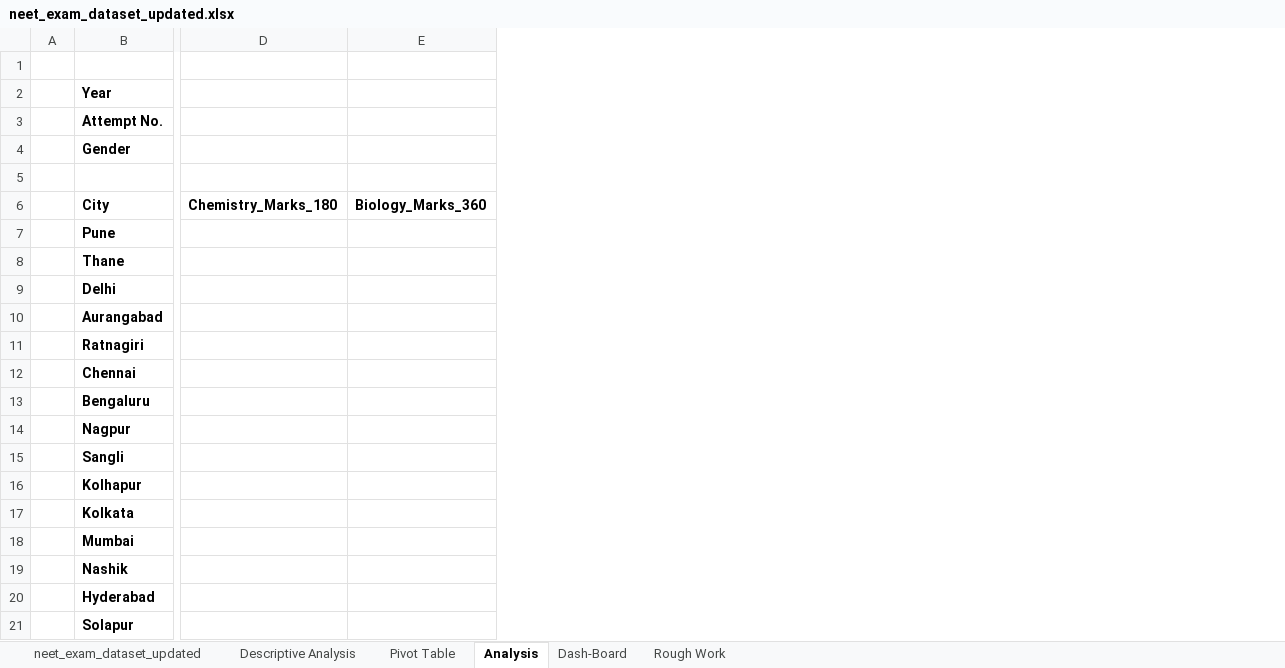
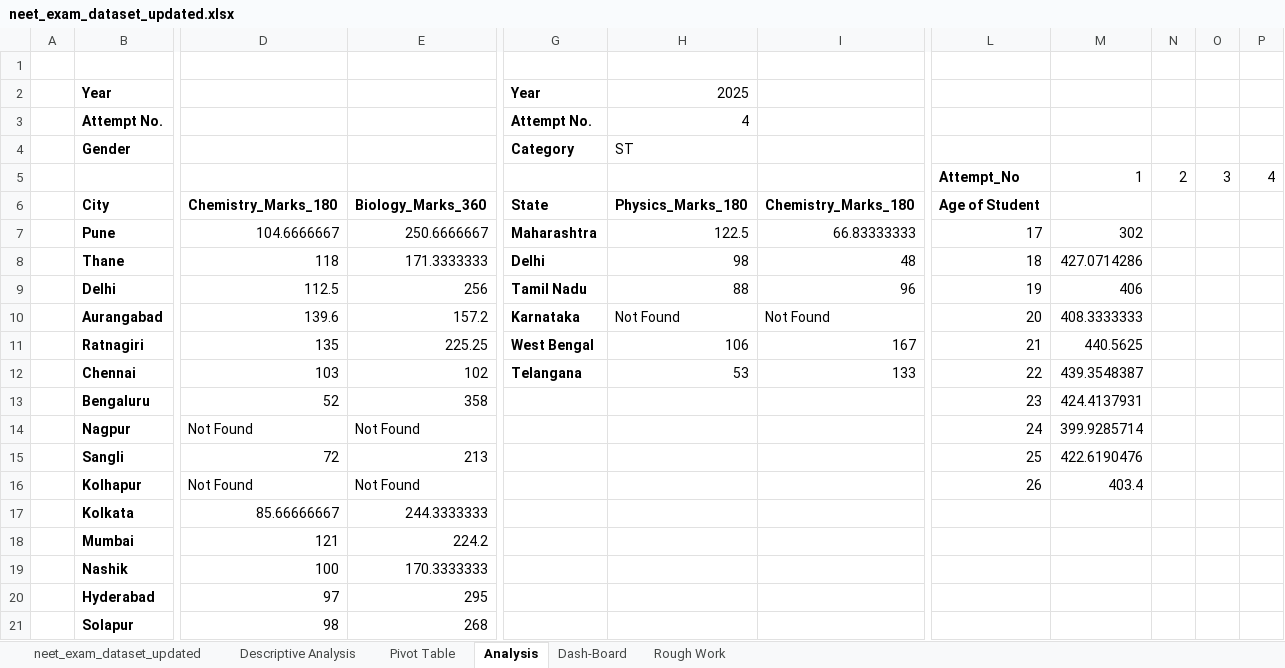
Before and after one commit to Ansari-Zaki/Excel-Data-Analysis, an Excel workbook: neet_exam_dataset_updated.xlsx, sheet Analysis, drawn as a sheet; only a part is shown, gaps mark what is left out; values as stored, in another font and other column widths than the file's, no borders; removed rows and columns are numbered as before the commit, all else as after; rows hold the shown columns only; the diff covers the shown part only; the diff names each change by its address in the sheet, - before the commit and + after, or states it on an @@ line.

Commit message:
Update neet_exam_dataset_updated.xlsx
New analysis with the formula

```diff
--- a/neet_exam_dataset_updated.xlsx (sheet Analysis)
+++ b/neet_exam_dataset_updated.xlsx (sheet Analysis)
-column D, row 6: Chemistry_Marks_180
-column E, row 6: Biology_Marks_360
+column D, rows 6-21: Chemistry_Marks_180 | 104.6666667 | 118 | 112.5 | 139.6 | 135 | 103 | 52 | Not Found | 72 | Not Found | 85.66666667 | 121 | 100 | 97 | 98
+column E, rows 6-21: Biology_Marks_360 | 250.6666667 | 171.3333333 | 256 | 157.2 | 225.25 | 102 | 358 | Not Found | 213 | Not Found | 244.3333333 | 224.2 | 170.3333333 | 295 | 268
+column G, rows 2-12: Year | Attempt No. | Category |  | State | Maharashtra | Delhi | Tamil Nadu | Karnataka | West Bengal | Telangana
+column H, rows 2-12: 2025 | 4 | ST |  | Physics_Marks_180 | 122.5 | 98 | 88 | Not Found | 106 | 53
+column I, rows 6-12: Chemistry_Marks_180 | 66.83333333 | 48 | 96 | Not Found | 167 | 133
+column L, rows 5-16: Attempt_No | Age of Student | 17 | 18 | 19 | 20 | 21 | 22 | 23 | 24 | 25 | 26
+column M, rows 5-16: 1 |  | 302 | 427.0714286 | 406 | 408.3333333 | 440.5625 | 439.3548387 | 424.4137931 | 399.9285714 | 422.6190476 | 403.4
+column N, row 5: 2
+column O, row 5: 3
+column P, row 5: 4
-row 5: (empty)
+row 5:  |  |  |  |  |  |  | Attempt_No | 1 | 2 | 3 | 4
```
Also changed, not shown: 3 added columns, 2 edited cells and cell formats elsewhere in this sheet, sheet neet_exam_dataset_updated, sheet Rough Work, formulas that keep their value, hidden cells, charts or pictures.
